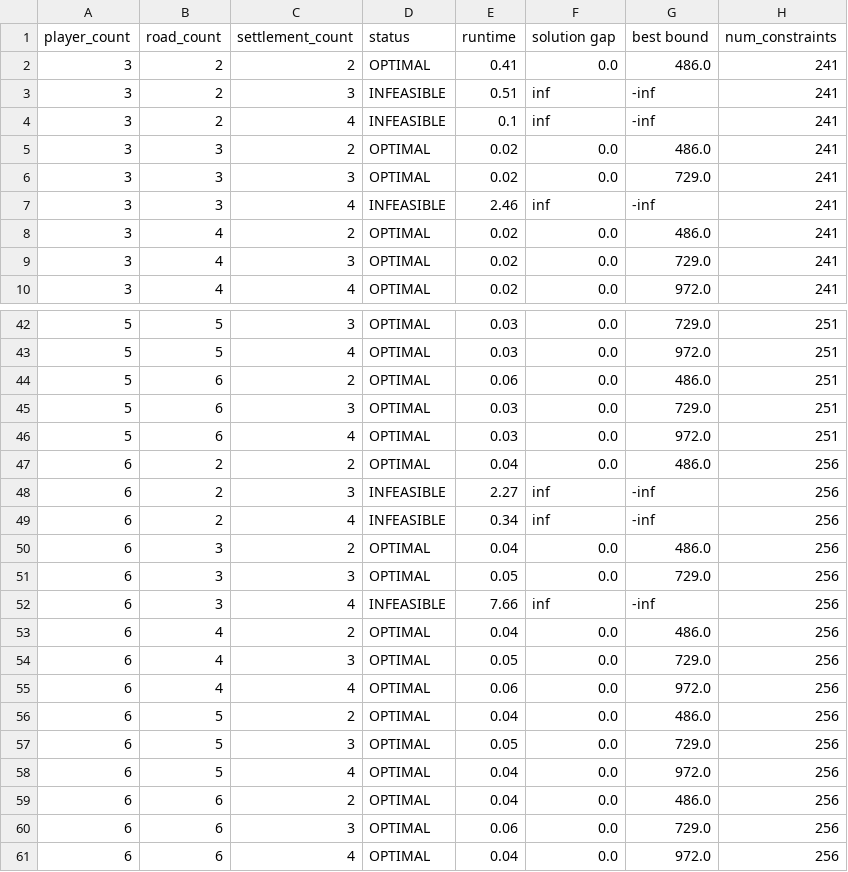
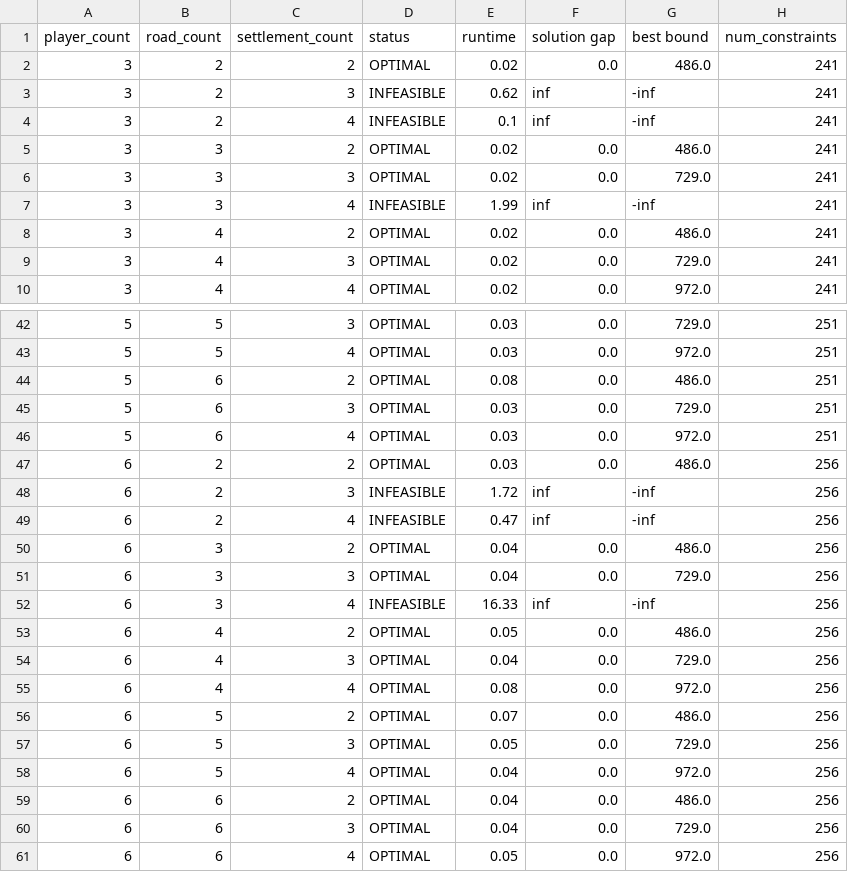
Before and after one commit to beckydvn/optimized_catan, a CSV file: results.csv, drawn as a sheet; only a part is shown, gaps mark what is left out; the diff covers the shown part only.

```diff
--- a/results.csv
+++ b/results.csv
@@ -1,4 +1,4 @@
 player_count,road_count,settlement_count,status,runtime,solution gap,best bound,num_constraints
-3,2,2,OPTIMAL,0.41,0.0,486.0,241
-3,2,3,INFEASIBLE,0.51,inf,-inf,241
+3,2,2,OPTIMAL,0.02,0.0,486.0,241
+3,2,3,INFEASIBLE,0.62,inf,-inf,241
 3,2,4,INFEASIBLE,0.1,inf,-inf,241
@@ -6,3 +6,3 @@ player_count,road_count,settlement_count,status,runtime,solution gap,best bound,
 3,3,3,OPTIMAL,0.02,0.0,729.0,241
-3,3,4,INFEASIBLE,2.46,inf,-inf,241
+3,3,4,INFEASIBLE,1.99,inf,-inf,241
 3,4,2,OPTIMAL,0.02,0.0,486.0,241
@@ -43,15 +43,15 @@ player_count,road_count,settlement_count,status,runtime,solution gap,best bound,
 5,5,4,OPTIMAL,0.03,0.0,972.0,251
-5,6,2,OPTIMAL,0.06,0.0,486.0,251
+5,6,2,OPTIMAL,0.08,0.0,486.0,251
 5,6,3,OPTIMAL,0.03,0.0,729.0,251
 5,6,4,OPTIMAL,0.03,0.0,972.0,251
-6,2,2,OPTIMAL,0.04,0.0,486.0,256
-6,2,3,INFEASIBLE,2.27,inf,-inf,256
-6,2,4,INFEASIBLE,0.34,inf,-inf,256
+6,2,2,OPTIMAL,0.03,0.0,486.0,256
+6,2,3,INFEASIBLE,1.72,inf,-inf,256
+6,2,4,INFEASIBLE,0.47,inf,-inf,256
 6,3,2,OPTIMAL,0.04,0.0,486.0,256
-6,3,3,OPTIMAL,0.05,0.0,729.0,256
-6,3,4,INFEASIBLE,7.66,inf,-inf,256
-6,4,2,OPTIMAL,0.04,0.0,486.0,256
-6,4,3,OPTIMAL,0.05,0.0,729.0,256
-6,4,4,OPTIMAL,0.06,0.0,972.0,256
-6,5,2,OPTIMAL,0.04,0.0,486.0,256
+6,3,3,OPTIMAL,0.04,0.0,729.0,256
+6,3,4,INFEASIBLE,16.33,inf,-inf,256
+6,4,2,OPTIMAL,0.05,0.0,486.0,256
+6,4,3,OPTIMAL,0.04,0.0,729.0,256
+6,4,4,OPTIMAL,0.08,0.0,972.0,256
+6,5,2,OPTIMAL,0.07,0.0,486.0,256
 6,5,3,OPTIMAL,0.05,0.0,729.0,256
@@ -59,3 +59,3 @@ player_count,road_count,settlement_count,status,runtime,solution gap,best bound,
 6,6,2,OPTIMAL,0.04,0.0,486.0,256
-6,6,3,OPTIMAL,0.06,0.0,729.0,256
-6,6,4,OPTIMAL,0.04,0.0,972.0,256
+6,6,3,OPTIMAL,0.04,0.0,729.0,256
+6,6,4,OPTIMAL,0.05,0.0,972.0,256
```
Also changed, not shown: 16 edited cells elsewhere in this file, 7 other files.
